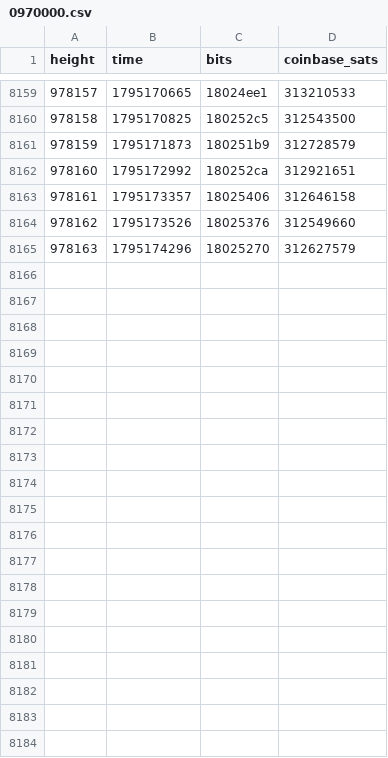
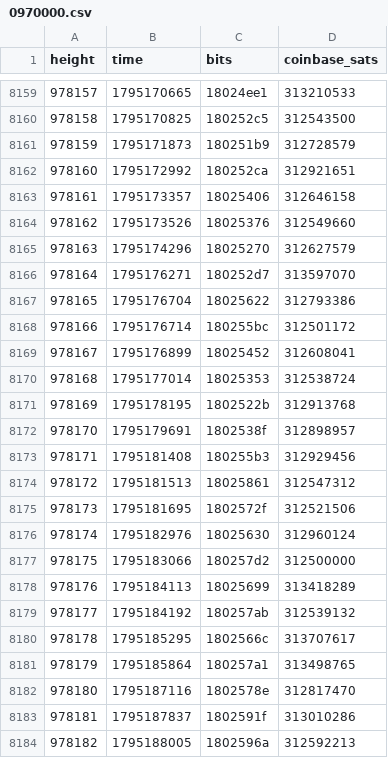
Before and after one commit to bch-gareth/jevons, a CSV file: blocks/0970000.csv, drawn as a sheet; only a part is shown, gaps mark what is left out; the diff covers the shown part only; the diff names each change by its address in the sheet, - before the commit and + after, or states it on an @@ line.

```diff
--- a/blocks/0970000.csv
+++ b/blocks/0970000.csv
+row 8166: 978164 | 1795176271 | 180252d7 | 313597070
+row 8167: 978165 | 1795176704 | 18025622 | 312793386
+row 8168: 978166 | 1795176714 | 180255bc | 312501172
+row 8169: 978167 | 1795176899 | 18025452 | 312608041
+row 8170: 978168 | 1795177014 | 18025353 | 312538724
+row 8171: 978169 | 1795178195 | 1802522b | 312913768
+row 8172: 978170 | 1795179691 | 1802538f | 312898957
+row 8173: 978171 | 1795181408 | 180255b3 | 312929456
+row 8174: 978172 | 1795181513 | 18025861 | 312547312
+row 8175: 978173 | 1795181695 | 1802572f | 312521506
+row 8176: 978174 | 1795182976 | 18025630 | 312960124
+row 8177: 978175 | 1795183066 | 180257d2 | 312500000
+row 8178: 978176 | 1795184113 | 18025699 | 313418289
+row 8179: 978177 | 1795184192 | 180257ab | 312539132
+row 8180: 978178 | 1795185295 | 1802566c | 313707617
+row 8181: 978179 | 1795185864 | 180257a1 | 313498765
+row 8182: 978180 | 1795187116 | 1802578e | 312817470
+row 8183: 978181 | 1795187837 | 1802591f | 313010286
+row 8184: 978182 | 1795188005 | 1802596a | 312592213
```
Also changed, not shown: 20 added rows elsewhere in this file, 3 other files.
